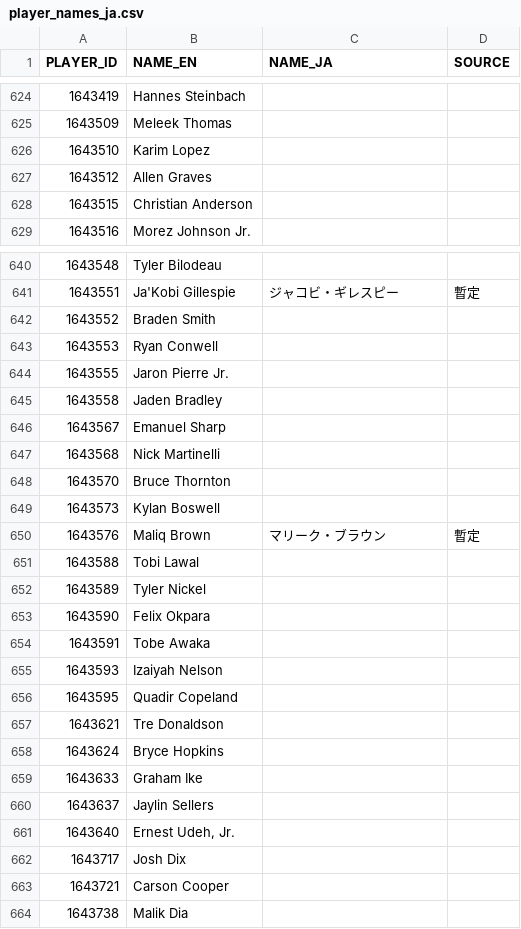
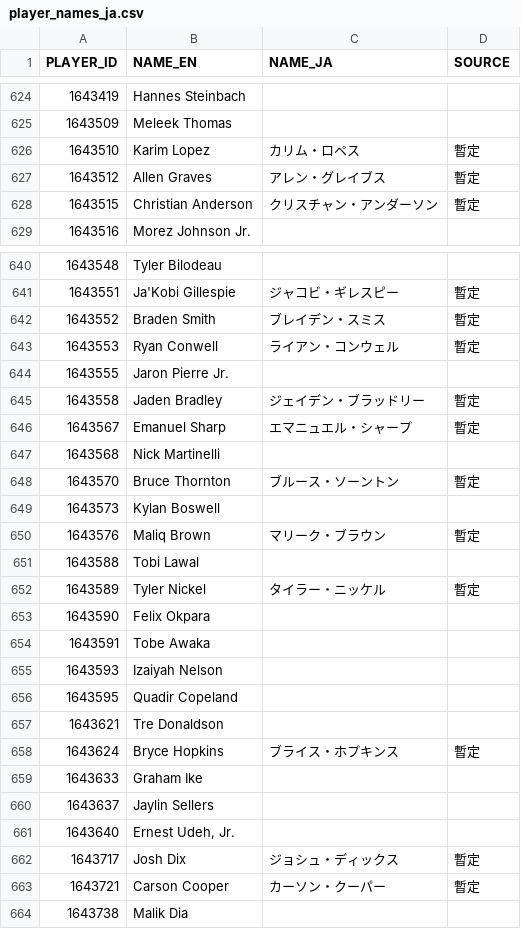
Before and after one commit to fuku8/nba-data, a CSV file: data/player_names_ja.csv, drawn as a sheet; only a part is shown, gaps mark what is left out; the diff covers the shown part only.

```diff
--- a/data/player_names_ja.csv
+++ b/data/player_names_ja.csv
@@ -625,5 +625,5 @@ PLAYER_ID,NAME_EN,NAME_JA,SOURCE
 1643509,Meleek Thomas,,
-1643510,Karim Lopez,,
-1643512,Allen Graves,,
-1643515,Christian Anderson,,
+1643510,Karim Lopez,カリム・ロペス,暫定
+1643512,Allen Graves,アレン・グレイブス,暫定
+1643515,Christian Anderson,クリスチャン・アンダーソン,暫定
 1643516,Morez Johnson Jr.,,
@@ -641,9 +641,9 @@ PLAYER_ID,NAME_EN,NAME_JA,SOURCE
 1643551,Ja'Kobi Gillespie,ジャコビ・ギレスピー,暫定
-1643552,Braden Smith,,
-1643553,Ryan Conwell,,
+1643552,Braden Smith,ブレイデン・スミス,暫定
+1643553,Ryan Conwell,ライアン・コンウェル,暫定
 1643555,Jaron Pierre Jr.,,
-1643558,Jaden Bradley,,
-1643567,Emanuel Sharp,,
+1643558,Jaden Bradley,ジェイデン・ブラッドリー,暫定
+1643567,Emanuel Sharp,エマニュエル・シャープ,暫定
 1643568,Nick Martinelli,,
-1643570,Bruce Thornton,,
+1643570,Bruce Thornton,ブルース・ソーントン,暫定
 1643573,Kylan Boswell,,
@@ -651,3 +651,3 @@ PLAYER_ID,NAME_EN,NAME_JA,SOURCE
 1643588,Tobi Lawal,,
-1643589,Tyler Nickel,,
+1643589,Tyler Nickel,タイラー・ニッケル,暫定
 1643590,Felix Okpara,,
@@ -657,3 +657,3 @@ PLAYER_ID,NAME_EN,NAME_JA,SOURCE
 1643621,Tre Donaldson,,
-1643624,Bryce Hopkins,,
+1643624,Bryce Hopkins,ブライス・ホプキンス,暫定
 1643633,Graham Ike,,
@@ -661,4 +661,4 @@ PLAYER_ID,NAME_EN,NAME_JA,SOURCE
 1643640,"Ernest Udeh, Jr.",,
-1643717,Josh Dix,,
-1643721,Carson Cooper,,
+1643717,Josh Dix,ジョシュ・ディックス,暫定
+1643721,Carson Cooper,カーソン・クーパー,暫定
 1643738,Malik Dia,,
```
Also changed, not shown: 8 edited cells elsewhere in this file.
